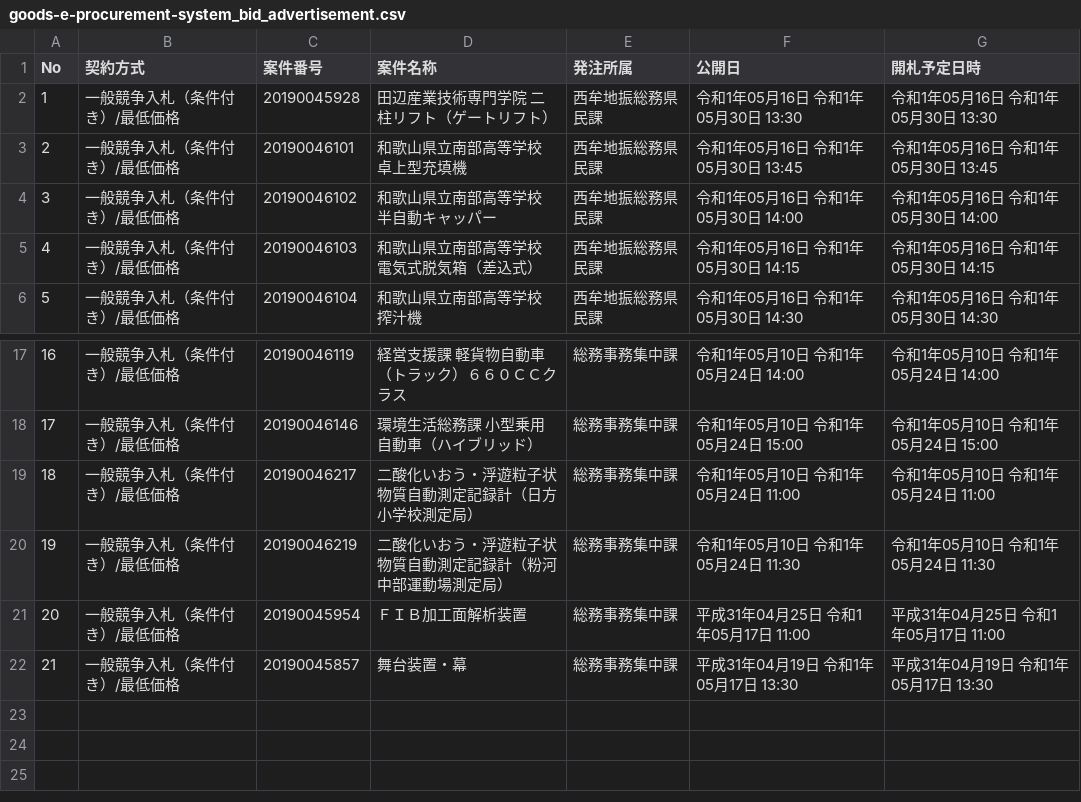
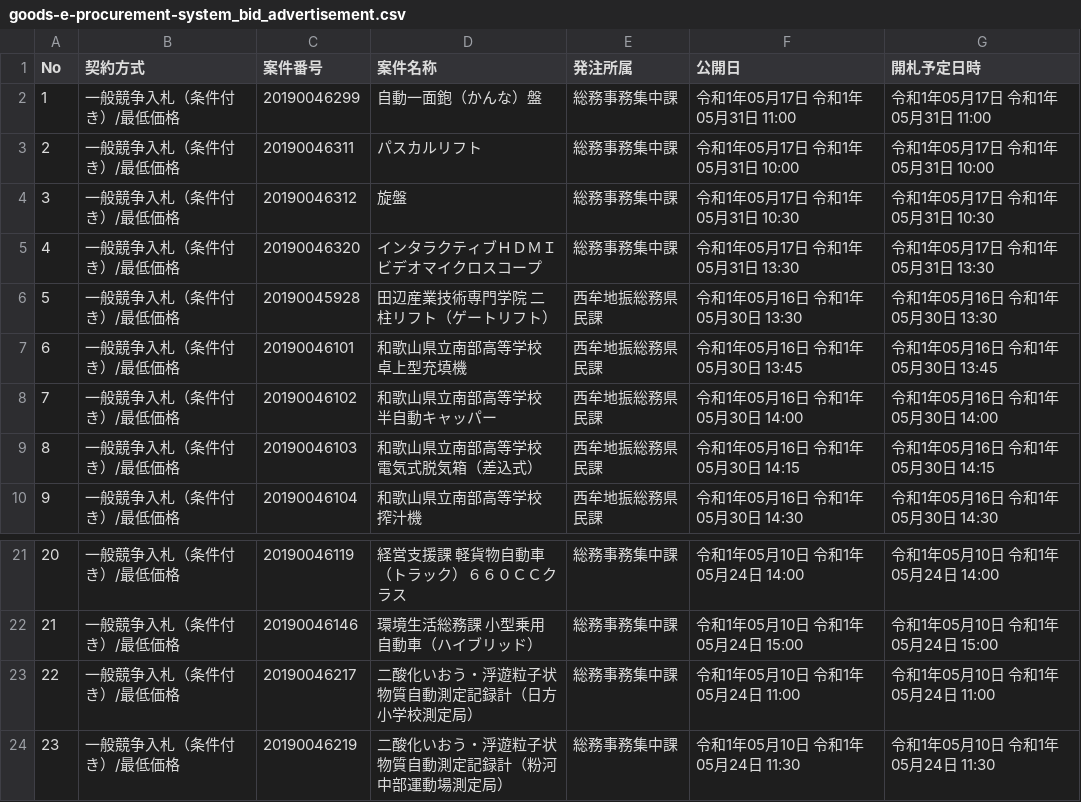
Before and after one commit to wakayama-pref-org/Goods-e-procurement-system_Bid_Advertisement, a CSV file: csv/goods-e-procurement-system_bid_advertisement.csv, drawn as a sheet; only a part is shown, gaps mark what is left out; removed rows and columns are numbered as before the commit, all else as after; the diff names each change by its address in the sheet, - before the commit and + after, or states it on an @@ line.

```diff
--- a/csv/goods-e-procurement-system_bid_advertisement.csv
+++ b/csv/goods-e-procurement-system_bid_advertisement.csv
+row 2: 1 | 一般競争入札（条件付き）/最低価格 | 20190046299 | 自動一面鉋（かんな）盤 | 総務事務集中課 | 令和1年05月17日 令和1年05月31日 11:00 | 令和1年05月17日 令和1年05月31日 11:00
+row 3: 2 | 一般競争入札（条件付き）/最低価格 | 20190046311 | パスカルリフト | 総務事務集中課 | 令和1年05月17日 令和1年05月31日 10:00 | 令和1年05月17日 令和1年05月31日 10:00
+row 4: 3 | 一般競争入札（条件付き）/最低価格 | 20190046312 | 旋盤 | 総務事務集中課 | 令和1年05月17日 令和1年05月31日 10:30 | 令和1年05月17日 令和1年05月31日 10:30
+row 5: 4 | 一般競争入札（条件付き）/最低価格 | 20190046320 | インタラクティブＨＤＭＩビデオマイクロスコープ | 総務事務集中課 | 令和1年05月17日 令和1年05月31日 13:30 | 令和1年05月17日 令和1年05月31日 13:30
@@ column A (No) renumbered between rows 6 and 24 @@
-row 21: 20 | 一般競争入札（条件付き）/最低価格 | 20190045954 | ＦＩＢ加工面解析装置 | 総務事務集中課 | 平成31年04月25日 令和1年05月17日 11:00 | 平成31年04月25日 令和1年05月17日 11:00
-row 22: 21 | 一般競争入札（条件付き）/最低価格 | 20190045857 | 舞台装置・幕 | 総務事務集中課 | 平成31年04月19日 令和1年05月17日 13:30 | 平成31年04月19日 令和1年05月17日 13:30
```
Also changed, not shown: 1 other file.
